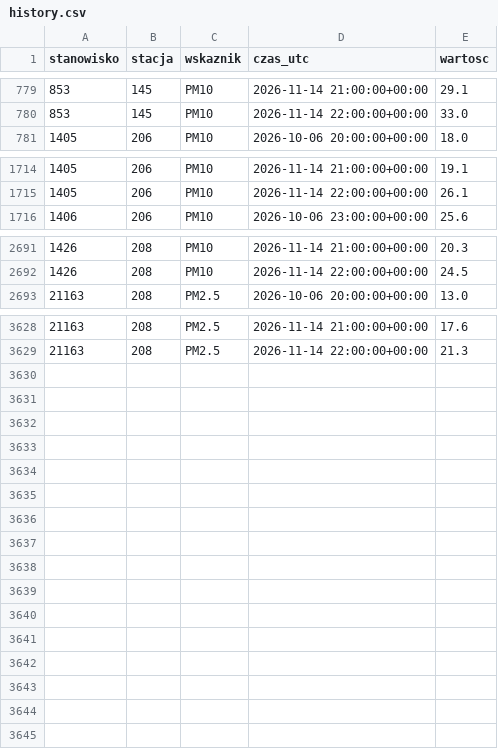
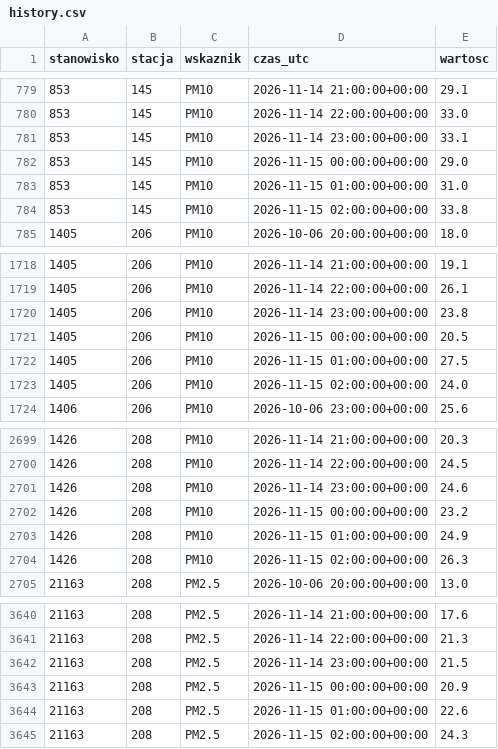
Before and after one commit to kingajutrzenka/Powietrze_Torun, a CSV file: data/history.csv, drawn as a sheet; only a part is shown, gaps mark what is left out; the diff names each change by its address in the sheet, - before the commit and + after, or states it on an @@ line.

```diff
--- a/data/history.csv
+++ b/data/history.csv
+row 781: 853 | 145 | PM10 | 2026-11-14 23:00:00+00:00 | 33.1
+row 782: 853 | 145 | PM10 | 2026-11-15 00:00:00+00:00 | 29.0
+row 783: 853 | 145 | PM10 | 2026-11-15 01:00:00+00:00 | 31.0
+row 784: 853 | 145 | PM10 | 2026-11-15 02:00:00+00:00 | 33.8
+row 1720: 1405 | 206 | PM10 | 2026-11-14 23:00:00+00:00 | 23.8
+row 1721: 1405 | 206 | PM10 | 2026-11-15 00:00:00+00:00 | 20.5
+row 1722: 1405 | 206 | PM10 | 2026-11-15 01:00:00+00:00 | 27.5
+row 1723: 1405 | 206 | PM10 | 2026-11-15 02:00:00+00:00 | 24.0
+row 2701: 1426 | 208 | PM10 | 2026-11-14 23:00:00+00:00 | 24.6
+row 2702: 1426 | 208 | PM10 | 2026-11-15 00:00:00+00:00 | 23.2
+row 2703: 1426 | 208 | PM10 | 2026-11-15 01:00:00+00:00 | 24.9
+row 2704: 1426 | 208 | PM10 | 2026-11-15 02:00:00+00:00 | 26.3
+row 3642: 21163 | 208 | PM2.5 | 2026-11-14 23:00:00+00:00 | 21.5
+row 3643: 21163 | 208 | PM2.5 | 2026-11-15 00:00:00+00:00 | 20.9
+row 3644: 21163 | 208 | PM2.5 | 2026-11-15 01:00:00+00:00 | 22.6
+row 3645: 21163 | 208 | PM2.5 | 2026-11-15 02:00:00+00:00 | 24.3
```
Also changed, not shown: 2 other files.
